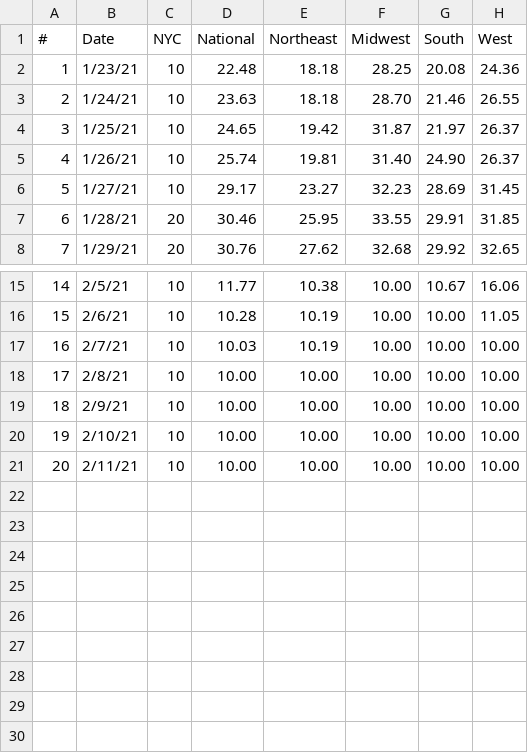
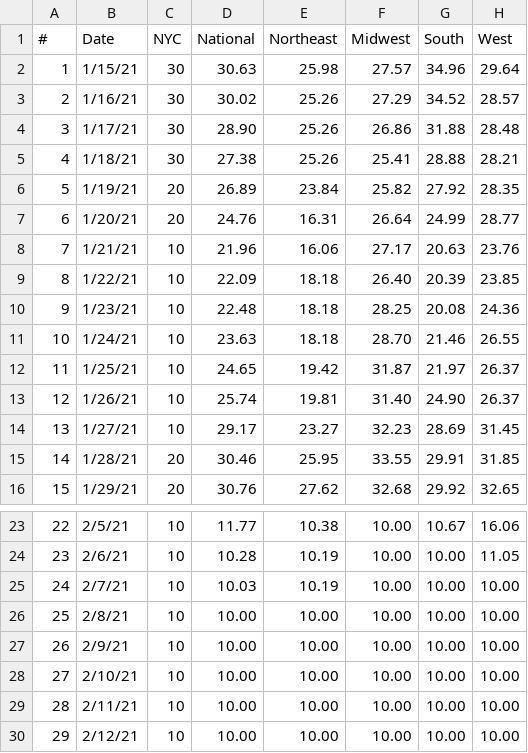
Before and after one commit to violettracker/nyutracker, a CSV file: dynamic/national_healthweather_recent.csv, drawn as a sheet; only a part is shown, gaps mark what is left out; addresses are those after the commit; the diff names each change by its address in the sheet, - before the commit and + after, or states it on an @@ line.

```diff
--- a/dynamic/national_healthweather_recent.csv
+++ b/dynamic/national_healthweather_recent.csv
+row 2: 1 | 1/15/21 | 30 | 30.63 | 25.98 | 27.57 | 34.96 | 29.64
+row 3: 2 | 1/16/21 | 30 | 30.02 | 25.26 | 27.29 | 34.52 | 28.57
+row 4: 3 | 1/17/21 | 30 | 28.90 | 25.26 | 26.86 | 31.88 | 28.48
+row 5: 4 | 1/18/21 | 30 | 27.38 | 25.26 | 25.41 | 28.88 | 28.21
+row 6: 5 | 1/19/21 | 20 | 26.89 | 23.84 | 25.82 | 27.92 | 28.35
+row 7: 6 | 1/20/21 | 20 | 24.76 | 16.31 | 26.64 | 24.99 | 28.77
+row 8: 7 | 1/21/21 | 10 | 21.96 | 16.06 | 27.17 | 20.63 | 23.76
+row 9: 8 | 1/22/21 | 10 | 22.09 | 18.18 | 26.40 | 20.39 | 23.85
@@ column A (#) renumbered between rows 10 and 29 @@
+row 30: 29 | 2/12/21 | 10 | 10.00 | 10.00 | 10.00 | 10.00 | 10.00
```
Also changed, not shown: dynamic/national_healthweather.csv.
